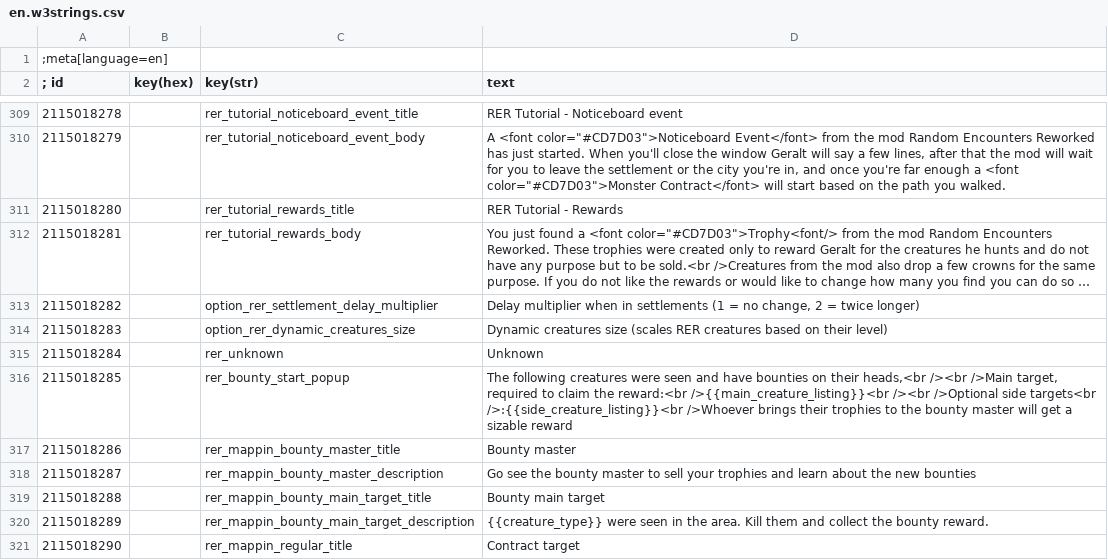
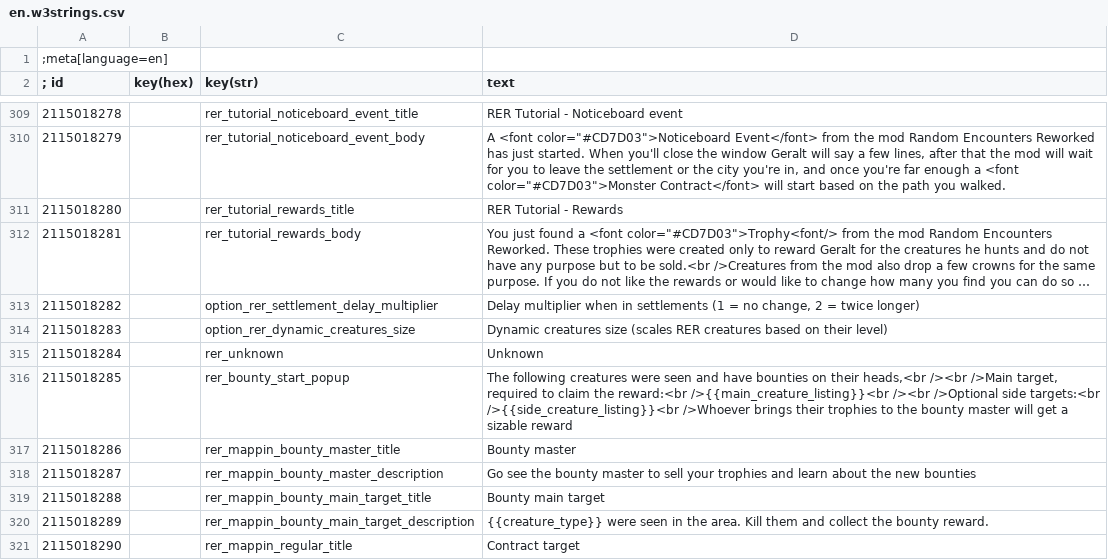
Before and after one commit to Aelto/tw3-random-encounters-reworked, a CSV file: strings/en.w3strings.csv, drawn as a sheet; only a part is shown, gaps mark what is left out; long unchanged cells end in ….

Commit message:
properly level up the bounty level, properly spawn side groups

```diff
--- a/strings/en.w3strings.csv
+++ b/strings/en.w3strings.csv
@@ -315,3 +315,3 @@
 2115018284|        |rer_unknown|Unknown
-2115018285|        |rer_bounty_start_popup|The following creatures were seen and have bounties on their heads,<br /><br />Main target, required to claim the reward:<br />{{main_creature_listing}}<br /><br />Optional side targets<br />:{{side_creature_listing}}<br />Whoever brings their trophies to the bounty master will get a sizable reward
+2115018285|        |rer_bounty_start_popup|The following creatures were seen and have bounties on their heads,<br /><br />Main target, required to claim the reward:<br />{{main_creature_listing}}<br /><br />Optional side targets:<br />{{side_creature_listing}}<br />Whoever brings their trophies to the bounty master will get a sizable reward
 2115018286|        |rer_mappin_bounty_master_title|Bounty master
```
Also changed, not shown: 17 other files.
